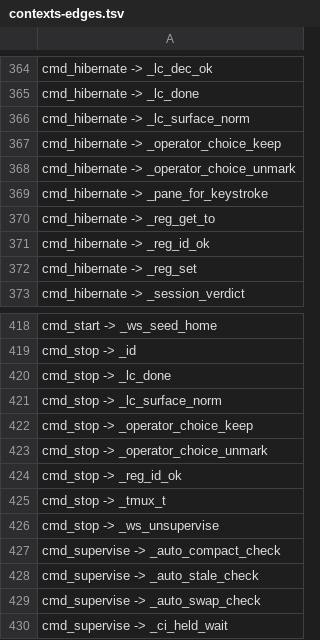
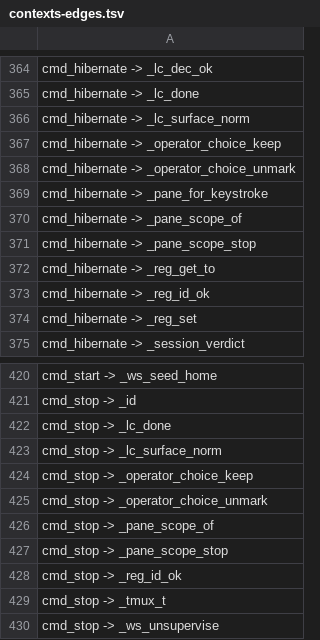
Before and after one commit to Synapsium-Labs/ccrc-pwa, a TSV file: ccd/contexts-edges.tsv, drawn as a sheet; only a part is shown, gaps mark what is left out; the shorter side is filled out with more unchanged rows; the diff names each change by its address in the sheet, - before the commit and + after, or states it on an @@ line.

```diff
--- a/ccd/contexts-edges.tsv
+++ b/ccd/contexts-edges.tsv
+row 370: cmd_hibernate -> _pane_scope_of
+row 371: cmd_hibernate -> _pane_scope_stop
+row 426: cmd_stop -> _pane_scope_of
+row 427: cmd_stop -> _pane_scope_stop
```
Also changed, not shown: ccd/contexts.tsv, 3 other files.
